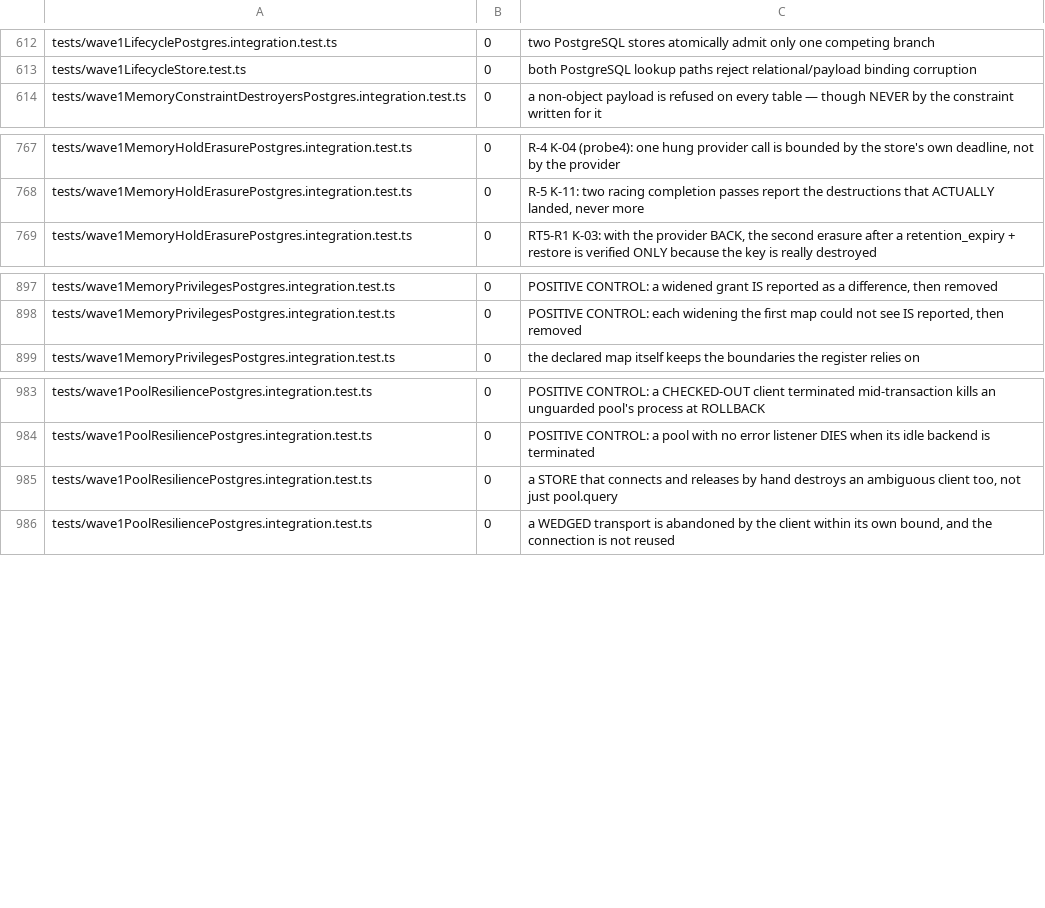
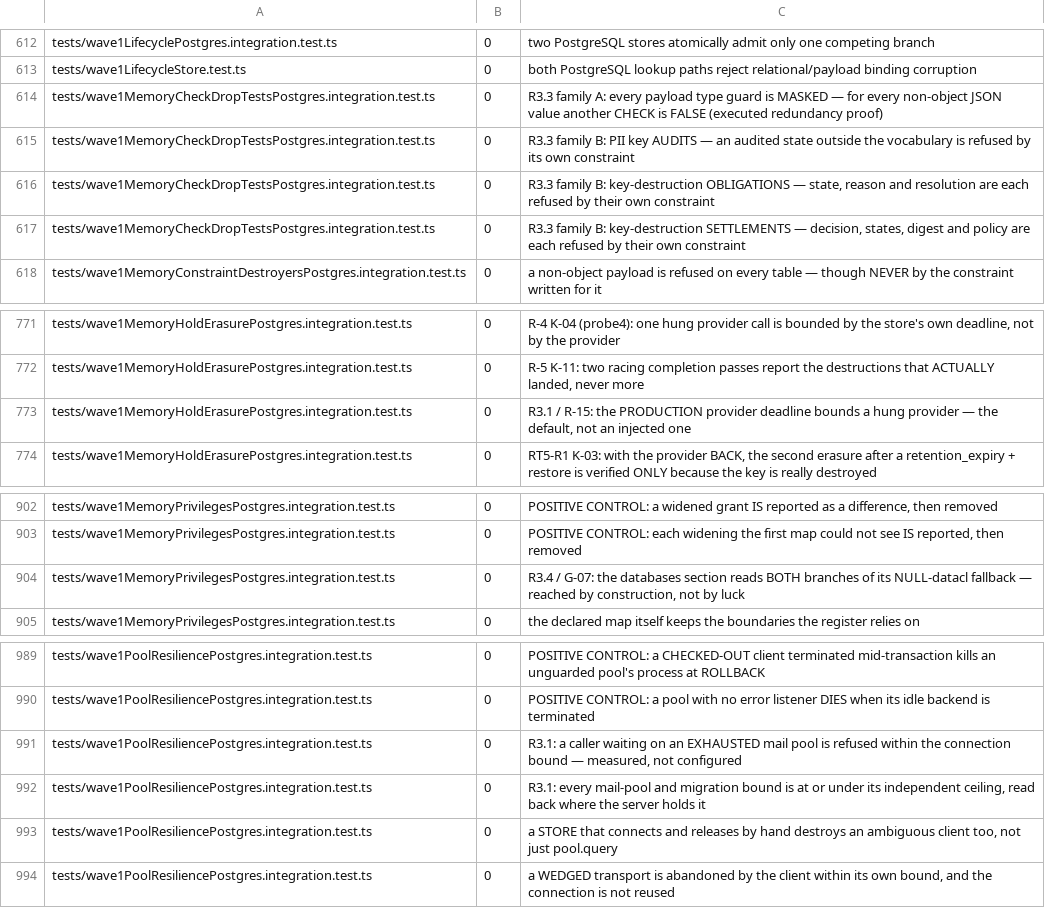
Before and after one commit to DarksiedCEO/aaliyah-core, a TSV file: scripts/test-manifest.tsv, drawn as a sheet; only a part is shown, gaps mark what is left out; the diff names each change by its address in the sheet, - before the commit and + after, or states it on an @@ line.

```diff
--- a/scripts/test-manifest.tsv
+++ b/scripts/test-manifest.tsv
+row 614: tests/wave1MemoryCheckDropTestsPostgres.integration.test.ts | 0 | R3.3 family A: every payload type guard is MASKED — for every non-object JSON value another CHECK is FALSE (executed redundancy proof)
+row 615: tests/wave1MemoryCheckDropTestsPostgres.integration.test.ts | 0 | R3.3 family B: PII key AUDITS — an audited state outside the vocabulary is refused by its own constraint
+row 616: tests/wave1MemoryCheckDropTestsPostgres.integration.test.ts | 0 | R3.3 family B: key-destruction OBLIGATIONS — state, reason and resolution are each refused by their own constraint
+row 617: tests/wave1MemoryCheckDropTestsPostgres.integration.test.ts | 0 | R3.3 family B: key-destruction SETTLEMENTS — decision, states, digest and policy are each refused by their own constraint
+row 773: tests/wave1MemoryHoldErasurePostgres.integration.test.ts | 0 | R3.1 / R-15: the PRODUCTION provider deadline bounds a hung provider — the default, not an injected one
+row 904: tests/wave1MemoryPrivilegesPostgres.integration.test.ts | 0 | R3.4 / G-07: the databases section reads BOTH branches of its NULL-datacl fallback — reached by construction, not by luck
+row 991: tests/wave1PoolResiliencePostgres.integration.test.ts | 0 | R3.1: a caller waiting on an EXHAUSTED mail pool is refused within the connection bound — measured, not configured
+row 992: tests/wave1PoolResiliencePostgres.integration.test.ts | 0 | R3.1: every mail-pool and migration bound is at or under its independent ceiling, read back where the server holds it
```
Also changed, not shown: 4 other files.
